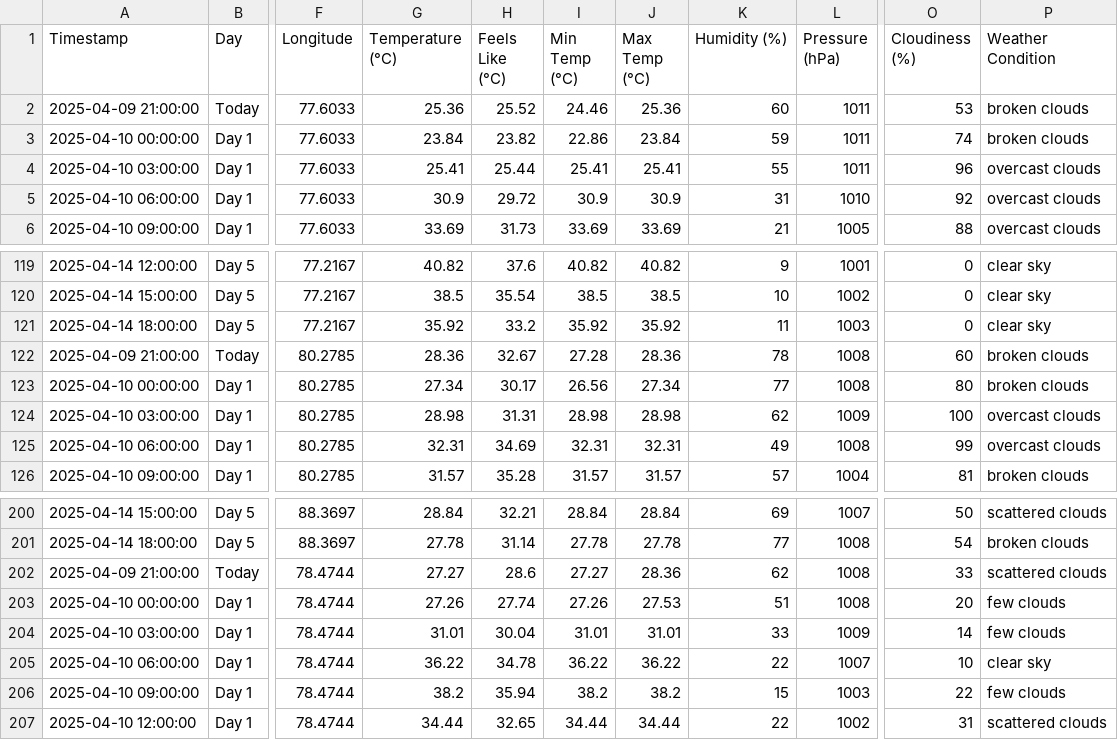
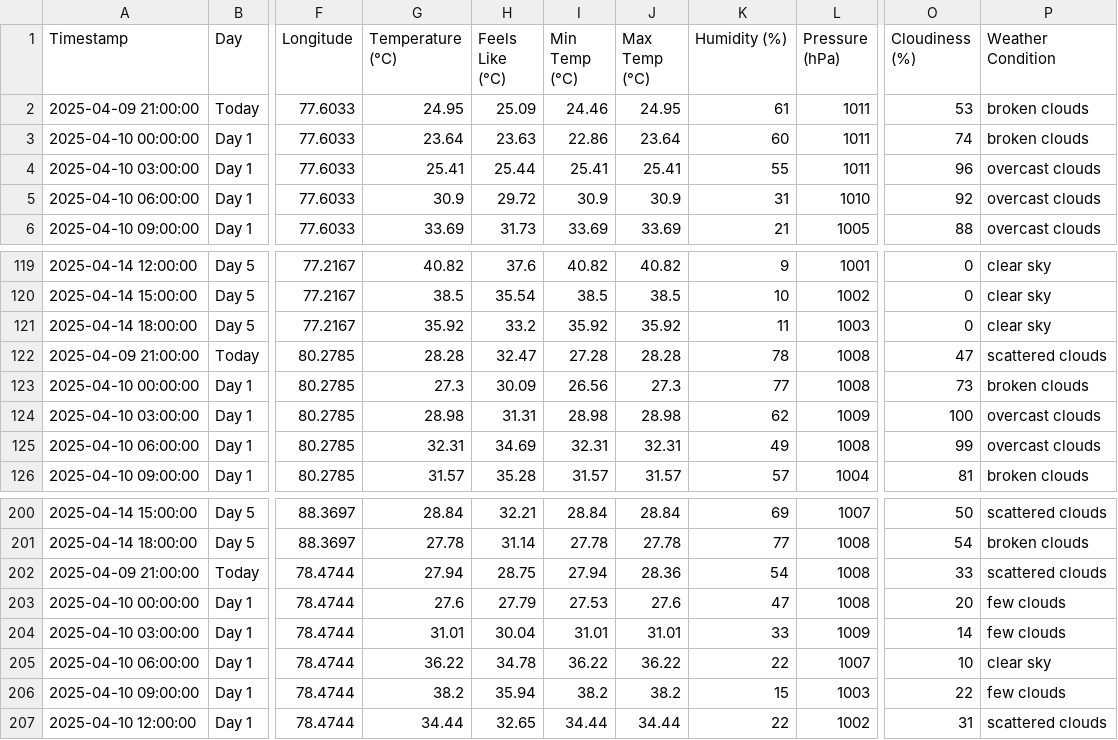
Before and after one commit to arshadlite/weather, a CSV file: final_forecast.csv, drawn as a sheet; only a part is shown, gaps mark what is left out; the diff covers the shown part only; the diff names each change by its address in the sheet, - before the commit and + after, or states it on an @@ line.

```diff
--- a/final_forecast.csv
+++ b/final_forecast.csv
-G2 (Temperature (°C)): 25.36
+G2 (Temperature (°C)): 24.95
-H2 (Feels Like (°C)): 25.52
+H2 (Feels Like (°C)): 25.09
-J2 (Max Temp (°C)): 25.36
+J2 (Max Temp (°C)): 24.95
-K2 (Humidity (%)): 60
+K2 (Humidity (%)): 61
-G3 (Temperature (°C)): 23.84
+G3 (Temperature (°C)): 23.64
-H3 (Feels Like (°C)): 23.82
+H3 (Feels Like (°C)): 23.63
-J3 (Max Temp (°C)): 23.84
+J3 (Max Temp (°C)): 23.64
-K3 (Humidity (%)): 59
+K3 (Humidity (%)): 60
-G122 (Temperature (°C)): 28.36
+G122 (Temperature (°C)): 28.28
-H122 (Feels Like (°C)): 32.67
+H122 (Feels Like (°C)): 32.47
-J122 (Max Temp (°C)): 28.36
+J122 (Max Temp (°C)): 28.28
-O122 (Cloudiness (%)): 60
+O122 (Cloudiness (%)): 47
-P122 (Weather Condition): broken clouds
+P122 (Weather Condition): scattered clouds
-G123 (Temperature (°C)): 27.34
+G123 (Temperature (°C)): 27.3
-H123 (Feels Like (°C)): 30.17
+H123 (Feels Like (°C)): 30.09
-J123 (Max Temp (°C)): 27.34
+J123 (Max Temp (°C)): 27.3
-O123 (Cloudiness (%)): 80
+O123 (Cloudiness (%)): 73
-G202 (Temperature (°C)): 27.27
+G202 (Temperature (°C)): 27.94
-H202 (Feels Like (°C)): 28.6
+H202 (Feels Like (°C)): 28.75
-I202 (Min Temp (°C)): 27.27
+I202 (Min Temp (°C)): 27.94
-K202 (Humidity (%)): 62
+K202 (Humidity (%)): 54
-G203 (Temperature (°C)): 27.26
+G203 (Temperature (°C)): 27.6
-H203 (Feels Like (°C)): 27.74
+H203 (Feels Like (°C)): 27.79
-I203 (Min Temp (°C)): 27.26
+I203 (Min Temp (°C)): 27.53
-J203 (Max Temp (°C)): 27.53
+J203 (Max Temp (°C)): 27.6
-K203 (Humidity (%)): 51
+K203 (Humidity (%)): 47
```
Also changed, not shown: 8 edited cells elsewhere in this file.
